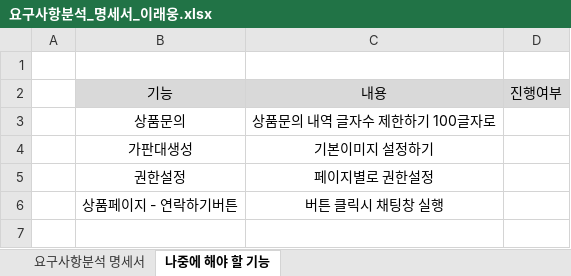
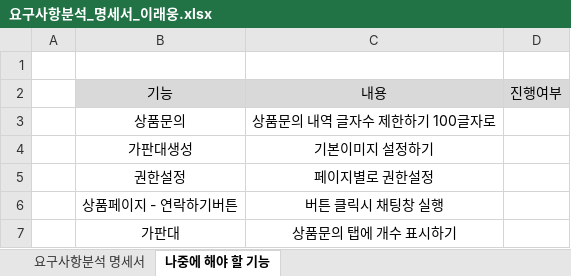
Before and after one commit to dlsodnd123/portfolioReference, an Excel workbook: 요구사항분석_명세서_이래웅.xlsx, sheet 나중에 해야 할 기능, drawn as a sheet; values as stored, in another font and other column widths than the file's, no borders; the diff names each change by its address in the sheet, - before the commit and + after, or states it on an @@ line.

Commit message:
요구사항분석 명세서 내용추가 및 수정

```diff
--- a/요구사항분석_명세서_이래웅.xlsx (sheet 나중에 해야 할 기능)
+++ b/요구사항분석_명세서_이래웅.xlsx (sheet 나중에 해야 할 기능)
+row 7:  | 가판대 | 상품문의 탭에 개수 표시하기
```
